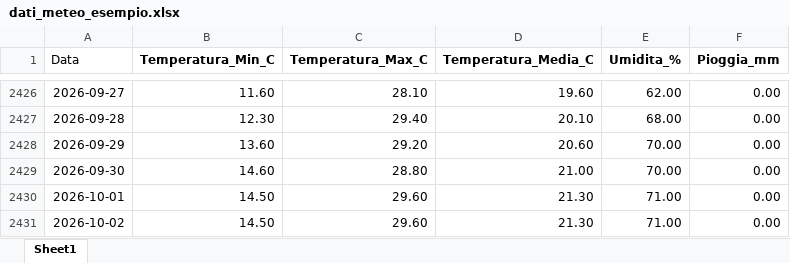
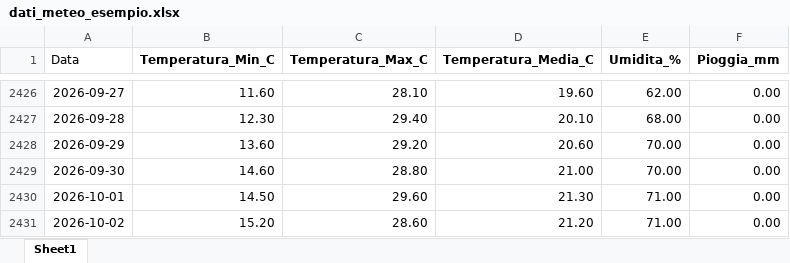
Before and after one commit to Meteo-Scalo/Stazione-Meteo, an Excel workbook: dati_meteo_esempio.xlsx, sheet Sheet1, drawn as a sheet; only a part is shown, gaps mark what is left out; values as stored, in another font and other column widths than the file's, no borders; the diff names each change by its address in the sheet, - before the commit and + after, or states it on an @@ line.

Commit message:
Add files via upload

```diff
--- a/dati_meteo_esempio.xlsx (sheet Sheet1)
+++ b/dati_meteo_esempio.xlsx (sheet Sheet1)
-B2431 (Temperatura_Min_C): 14.50
+B2431 (Temperatura_Min_C): 15.20
-C2431 (Temperatura_Max_C): 29.60
+C2431 (Temperatura_Max_C): 28.60
-D2431 (Temperatura_Media_C): 21.30
+D2431 (Temperatura_Media_C): 21.20
```
